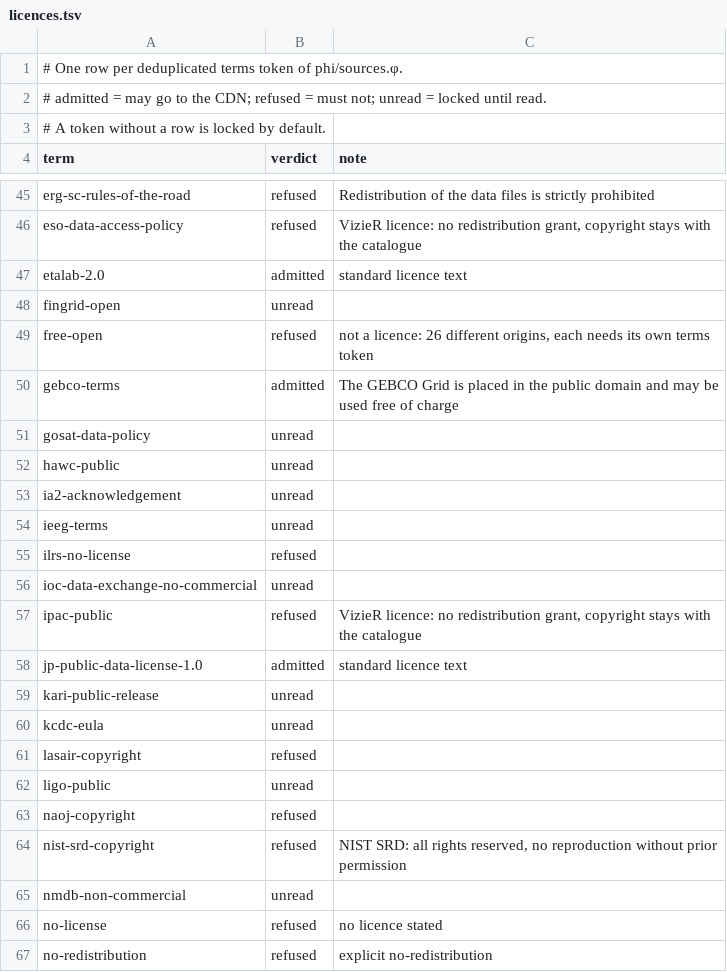
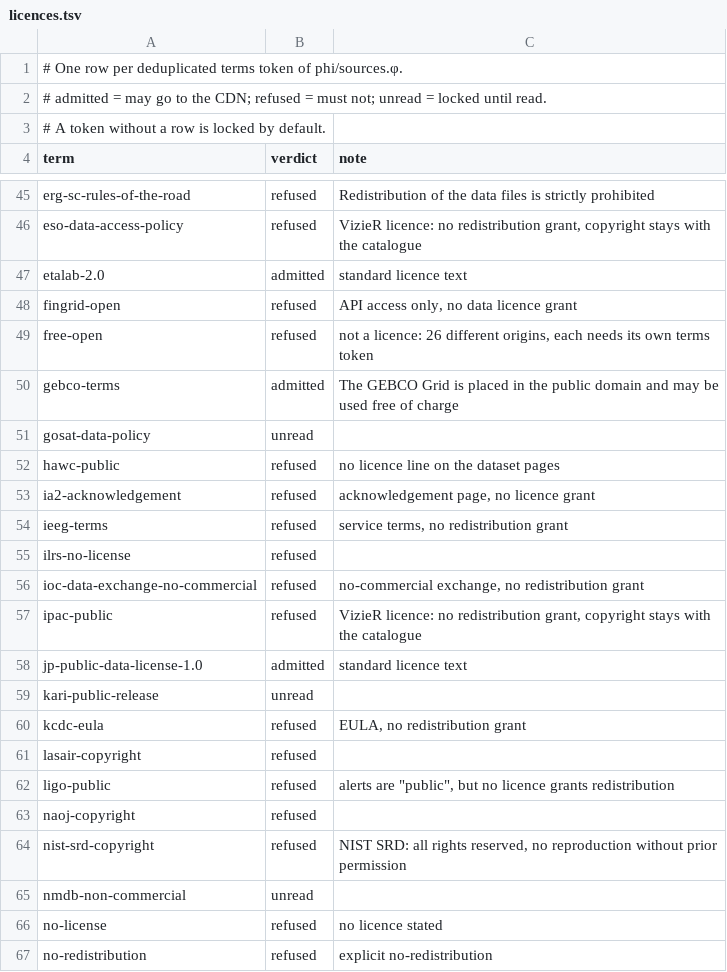
Before and after one commit to omegaflow/omegaflow, a TSV file: src/archivar/licences.tsv, drawn as a sheet; only a part is shown, gaps mark what is left out; the diff covers the shown part only.

Commit message:
licences: ECCC end-use, Argo, NCGL admitted; the unread pages give no grant

```diff
--- a/src/archivar/licences.tsv
+++ b/src/archivar/licences.tsv
@@ -47,3 +47,3 @@ eso-data-access-policy	refused	VizieR licence: no redistribution grant, copyrigh
 etalab-2.0	admitted	standard licence text
-fingrid-open	unread	
+fingrid-open	refused	API access only, no data licence grant
 free-open	refused	not a licence: 26 different origins, each needs its own terms token
@@ -51,7 +51,7 @@ gebco-terms	admitted	"The GEBCO Grid is placed in the public domain and may be u
 gosat-data-policy	unread	
-hawc-public	unread	
-ia2-acknowledgement	unread	
-ieeg-terms	unread	
+hawc-public	refused	no licence line on the dataset pages
+ia2-acknowledgement	refused	acknowledgement page, no licence grant
+ieeg-terms	refused	service terms, no redistribution grant
 ilrs-no-license	refused	
-ioc-data-exchange-no-commercial	unread	
+ioc-data-exchange-no-commercial	refused	no-commercial exchange, no redistribution grant
 ipac-public	refused	VizieR licence: no redistribution grant, copyright stays with the catalogue
@@ -59,5 +59,5 @@ jp-public-data-license-1.0	admitted	standard licence text
 kari-public-release	unread	
-kcdc-eula	unread	
+kcdc-eula	refused	EULA, no redistribution grant
 lasair-copyright	refused	
-ligo-public	unread	
+ligo-public	refused	alerts are "public", but no licence grants redistribution
 naoj-copyright	refused	
```
Also changed, not shown: 20 edited cells elsewhere in this file.
